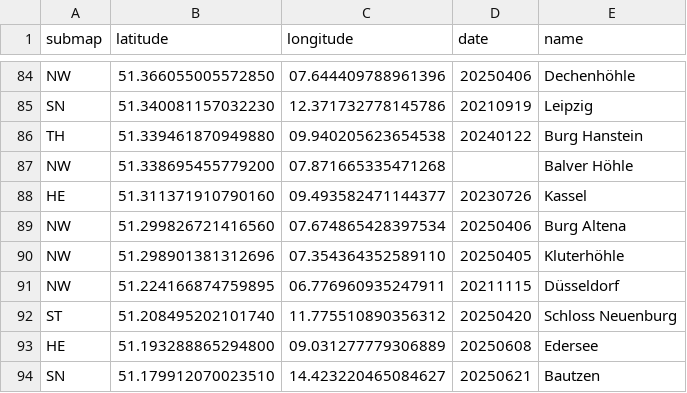
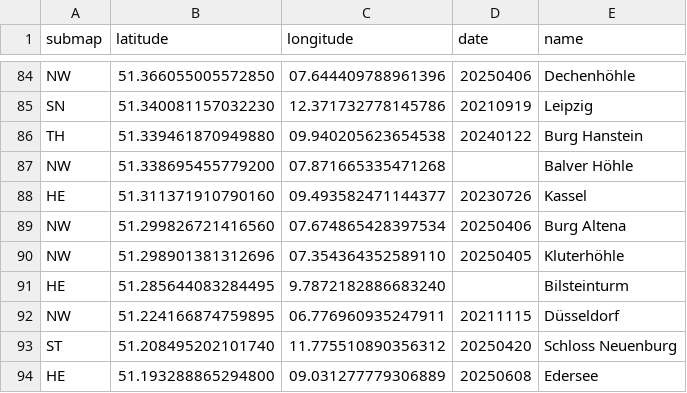
Before and after one commit to cgrundman/travel-map-visualization, a CSV file: de/locations.csv, drawn as a sheet; only a part is shown, gaps mark what is left out; the shorter side is filled out with more unchanged rows; the diff names each change by its address in the sheet, - before the commit and + after, or states it on an @@ line.

Commit message:
add Bilstein to de map

```diff
--- a/de/locations.csv
+++ b/de/locations.csv
+row 91: HE | 51.285644083284495 | 9.7872182886683240 |  | Bilsteinturm
```
Also changed, not shown: 3 other files.
